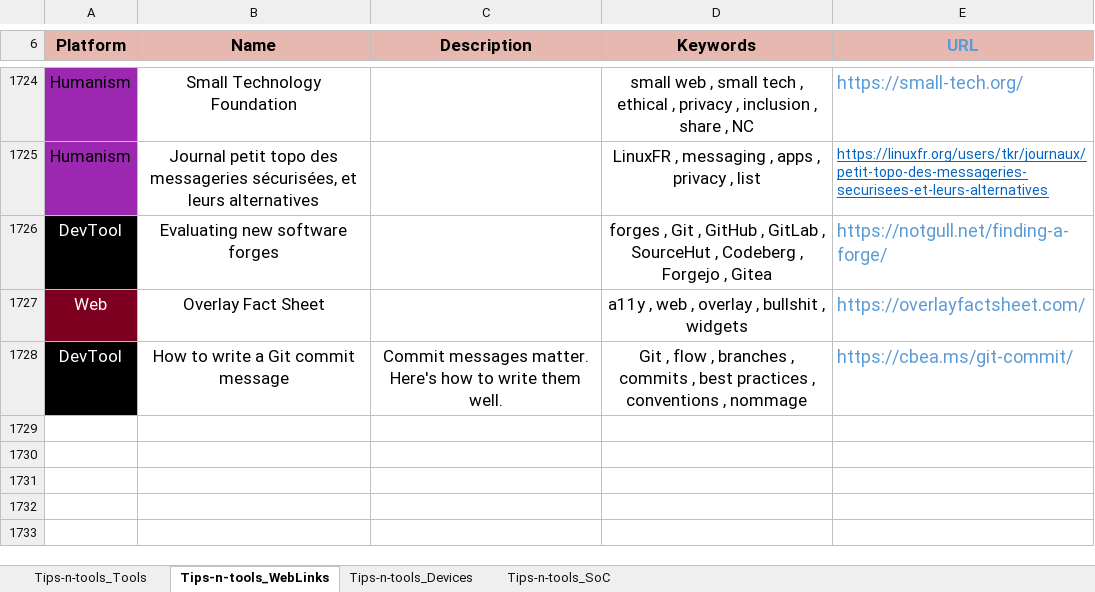
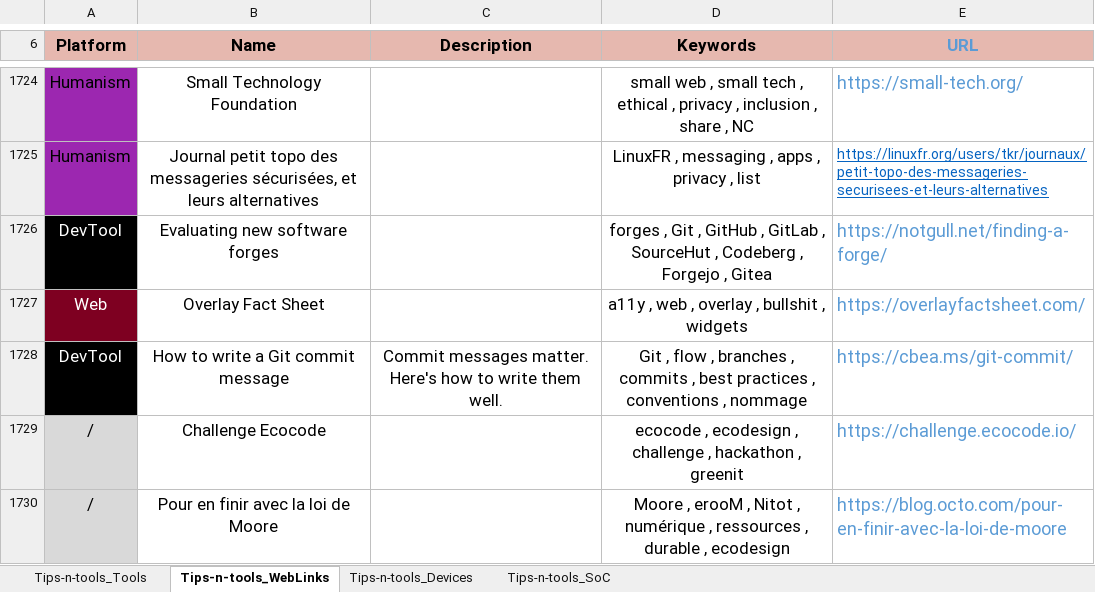
Before and after one commit to pylapp/Tips-tools, an Excel workbook: project/contents/Tips-n-tools.xlsx, sheet Tips-n-tools_WebLinks, drawn as a sheet; only a part is shown, gaps mark what is left out; values as stored, in another font and other column widths than the file's, no borders; the diff names each change by its address in the sheet, - before the commit and + after, or states it on an @@ line.

```diff
--- a/project/contents/Tips-n-tools.xlsx (sheet Tips-n-tools_WebLinks)
+++ b/project/contents/Tips-n-tools.xlsx (sheet Tips-n-tools_WebLinks)
+row 1729: / | Challenge Ecocode |  | ecocode , ecodesign , challenge , hackathon , greenit | https://challenge.ecocode.io/
+row 1730: / | Pour en finir avec la loi de Moore |  | Moore , erooM , Nitot , numérique , ressources , durable , ecodesign | https://blog.octo.com/pour-en-finir-avec-la-loi-de-moore
```
Also changed, not shown: sheet Tips-n-tools_Tools, 8 other files.
